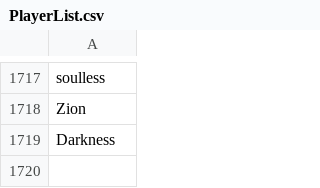
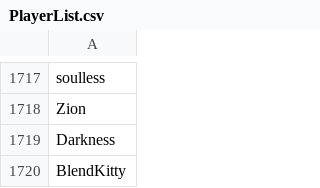
Before and after one commit to th330p-prog/PlayerList, a CSV file: PlayerList.csv, drawn as a sheet; only a part is shown, gaps mark what is left out.

Commit message:
Add player BlendKitty

```diff
--- a/PlayerList.csv
+++ b/PlayerList.csv
@@ -1719 +1719,2 @@ Zion
 Darkness
+BlendKitty
```
